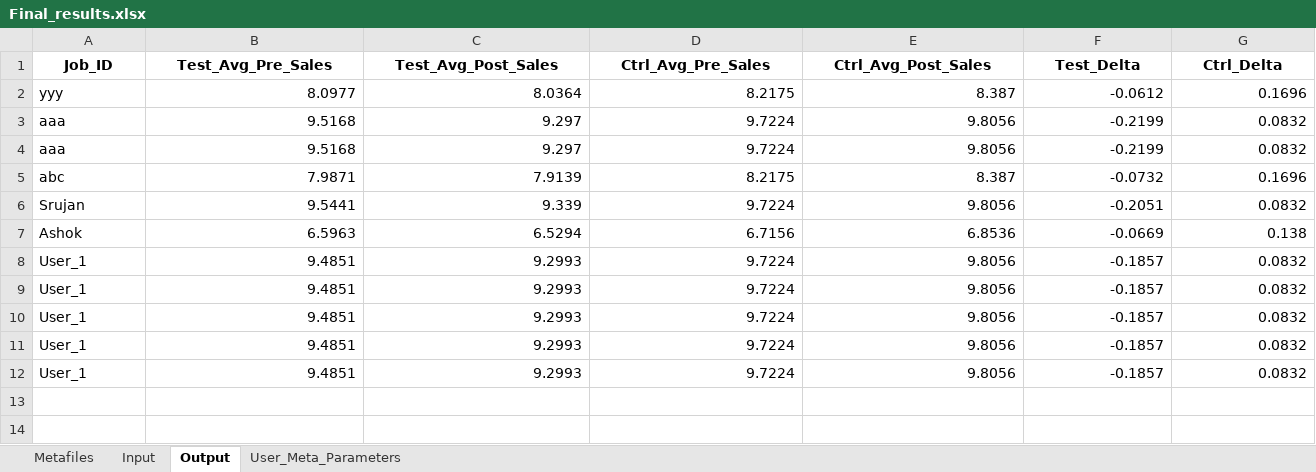
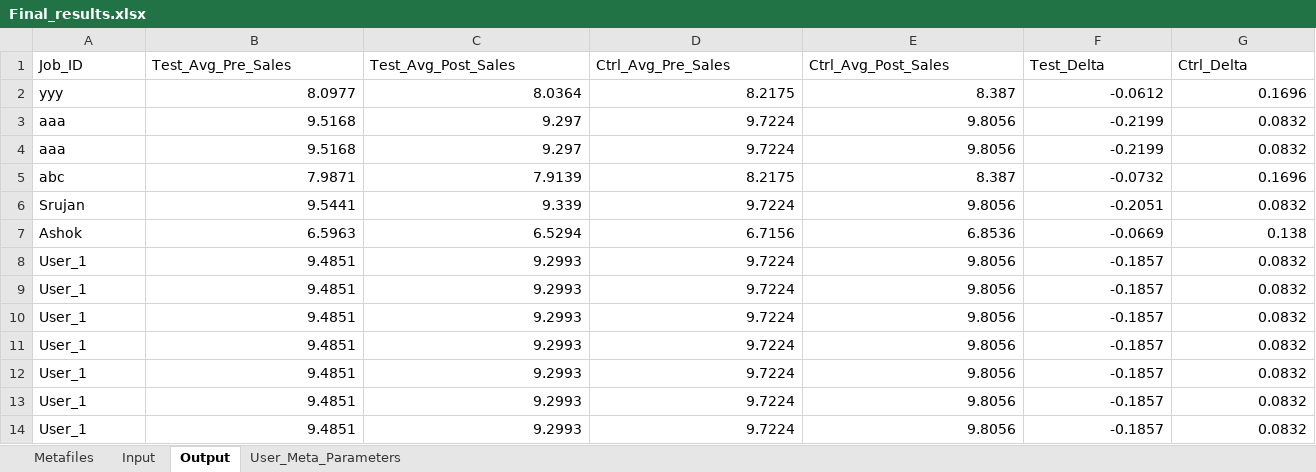
Before and after one commit to rajeshyadav0542/ashok_react, an Excel workbook: public/metadata/Final_results.xlsx, sheet Output, drawn as a sheet; only a part is shown; values as stored, in another font and other column widths than the file's, no borders; rows hold the shown columns only; the diff covers the shown part only; the diff names each change by its address in the sheet, - before the commit and + after, or states it on an @@ line.

```diff
--- a/public/metadata/Final_results.xlsx (sheet Output)
+++ b/public/metadata/Final_results.xlsx (sheet Output)
@@ A1:G1 bold: on → off, alignment: center → left @@
+row 13: User_1 | 9.4851 | 9.2993 | 9.7224 | 9.8056 | -0.1857 | 0.0832
+row 14: User_1 | 9.4851 | 9.2993 | 9.7224 | 9.8056 | -0.1857 | 0.0832
```
Also changed, not shown: cell formats elsewhere in this sheet, public/Final_Results.xlsx, 11 other files.
